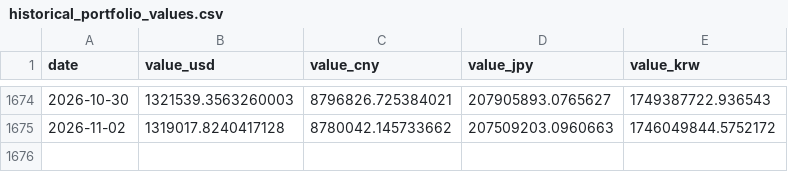
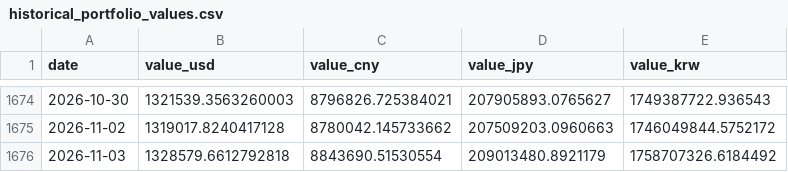
Before and after one commit to ryusoh/fund, a CSV file: data/historical_portfolio_values.csv, drawn as a sheet; only a part is shown, gaps mark what is left out; the diff names each change by its address in the sheet, - before the commit and + after, or states it on an @@ line.

Commit message:
fix(twrr): correct same-date forward-filled closes (#758)
## What & why

TWRR Refresh run 335 rejected same-date forward-filled closes for all
four holdings. The stale-tail recovery only handled missing or older
dates, so it could not replace repeated values stamped with the current
session date. This change detects the fleet-wide flat-line signature,
replaces it with Alpaca same-date official closes, keeps unresolved
tickers in the retry path, and regenerates data through 2026-11-03.

## Lane

Interactive coding agent — TWRR data recovery (not a Jules routine).

## Verification

- `make precommit-fix` — green: format, lint, JS/Python tests, and
pre-commit hooks.
- `make verify` — green: lint, types, security, and tests.
- `make twrr-validate` — all five data checks passed.
- `venv/bin/pytest tests/python/test_step03_fetch_prices.py
tests/python/test_step_validate.py -q` — 55 passed.
- Manual TWRR Refresh run 336 on this branch — success, including
validation, data commit, and Pages dispatch.

## Visual?

No visual surface.

---------

Co-authored-by: github-actions[bot] <41898282+github-actions[bot]@users.noreply.github.com>

```diff
--- a/data/historical_portfolio_values.csv
+++ b/data/historical_portfolio_values.csv
+row 1676: 2026-11-03 | 1328579.6612792818 | 8843690.51530554 | 209013480.8921179 | 1758707326.6184492
```
Also changed, not shown: 32 other files.
